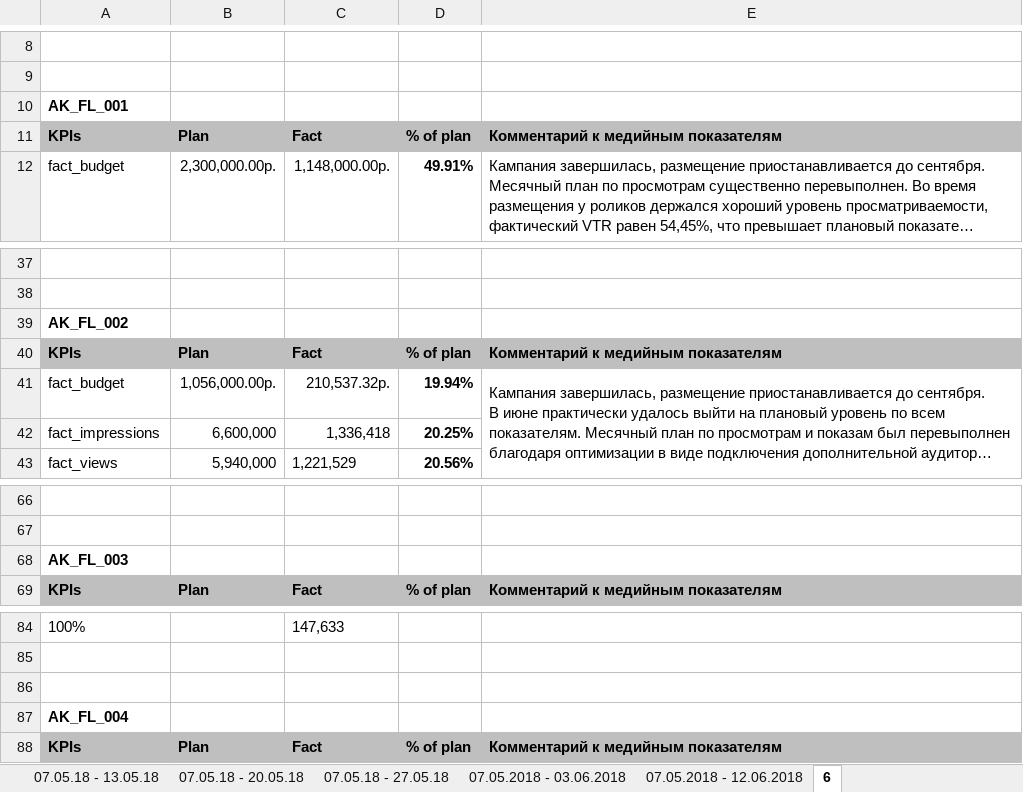
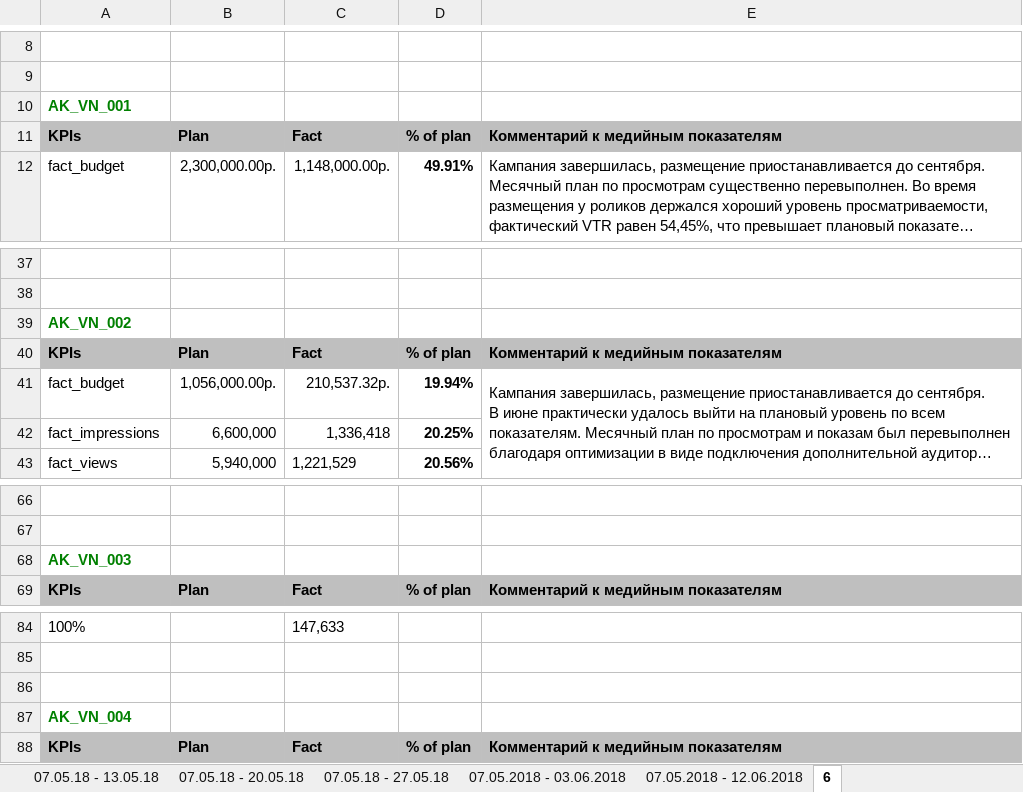
Before and after one commit to ryouzaki/Excel2, an Excel workbook: Reports/Amnet/Amnet6.xlsx, sheet 6, drawn as a sheet; only a part is shown, gaps mark what is left out; long unchanged cells end in …; values as stored, in another font and other column widths than the file's, no borders; the diff names each change by its address in the sheet, - before the commit and + after, or states it on an @@ line.

```diff
--- a/Reports/Amnet/Amnet6.xlsx (sheet 6)
+++ b/Reports/Amnet/Amnet6.xlsx (sheet 6)
-A10: AK_FL_001
+A10: AK_VN_001
-A10 text colour: black
+A10 text colour: #008000
-A39: AK_FL_002
+A39: AK_VN_002
-A39 text colour: black
+A39 text colour: #008000
-A68: AK_FL_003
+A68: AK_VN_003
-A68 text colour: black
+A68 text colour: #008000
-A87: AK_FL_004
+A87: AK_VN_004
-A87 text colour: black
+A87 text colour: #008000
```
Also changed, not shown: Reports/iProspect/iProspect17.xlsx, 6 other files.
